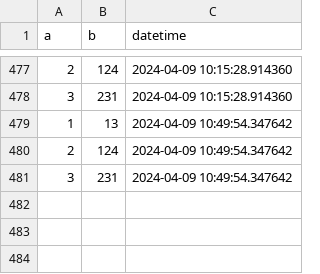
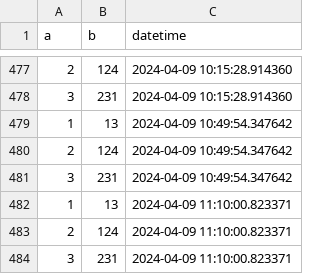
Before and after one commit to mumoyarce96/tests, a CSV file: test.csv, drawn as a sheet; only a part is shown, gaps mark what is left out.

```diff
--- a/test.csv
+++ b/test.csv
@@ -481 +481,4 @@ a,b,datetime
 3,231,2024-04-09 10:49:54.347642
+1,13,2024-04-09 11:10:00.823371
+2,124,2024-04-09 11:10:00.823371
+3,231,2024-04-09 11:10:00.823371
```
